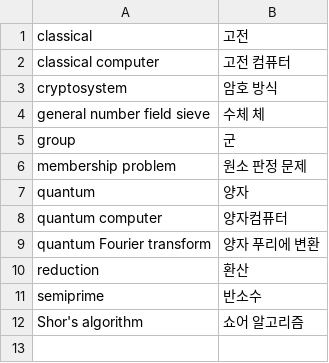
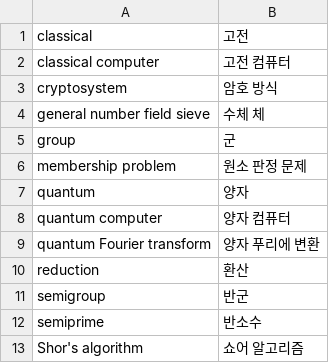
Before and after one commit to Luxque/Quantum-Algorithm-Zoo-KR, a CSV file: data/glossary.csv, drawn as a sheet.

```diff
--- a/data/glossary.csv
+++ b/data/glossary.csv
@@ -7,5 +7,6 @@ membership problem,원소 판정 문제
 quantum,양자
-quantum computer,양자컴퓨터
+quantum computer,양자 컴퓨터
 quantum Fourier transform,양자 푸리에 변환
 reduction,환산
+semigroup,반군
 semiprime,반소수
```
Also changed, not shown: 1 other file.
